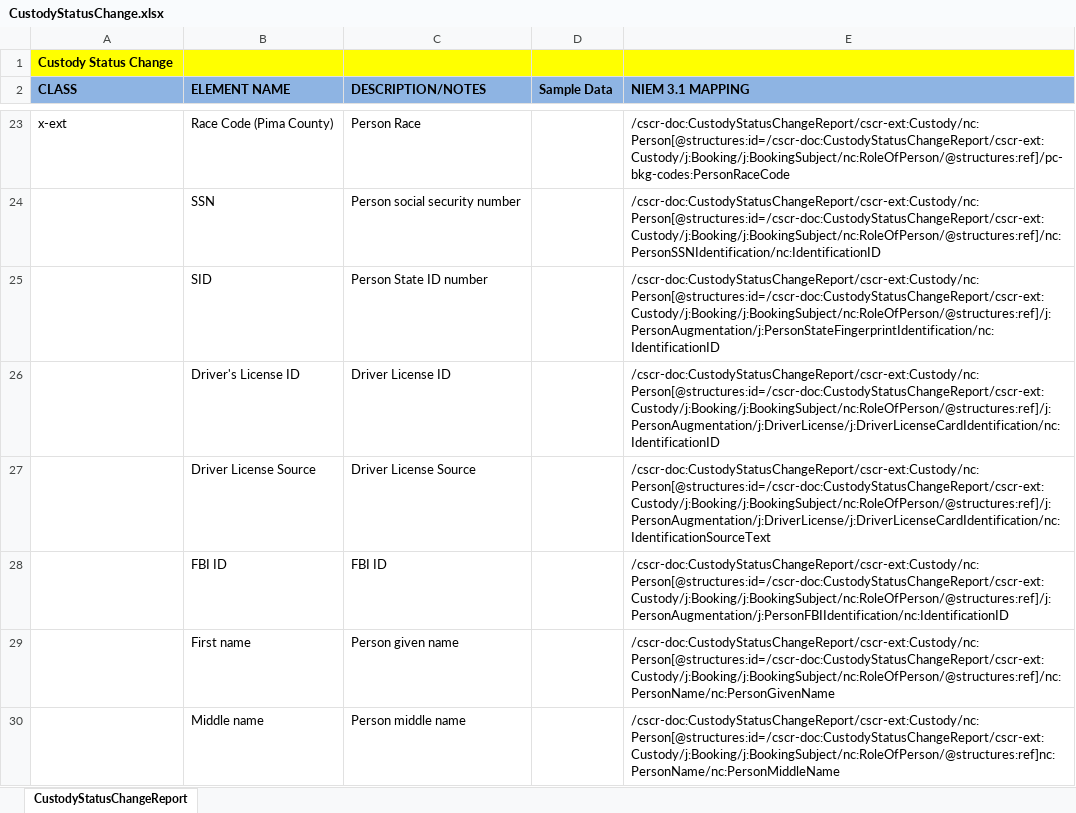
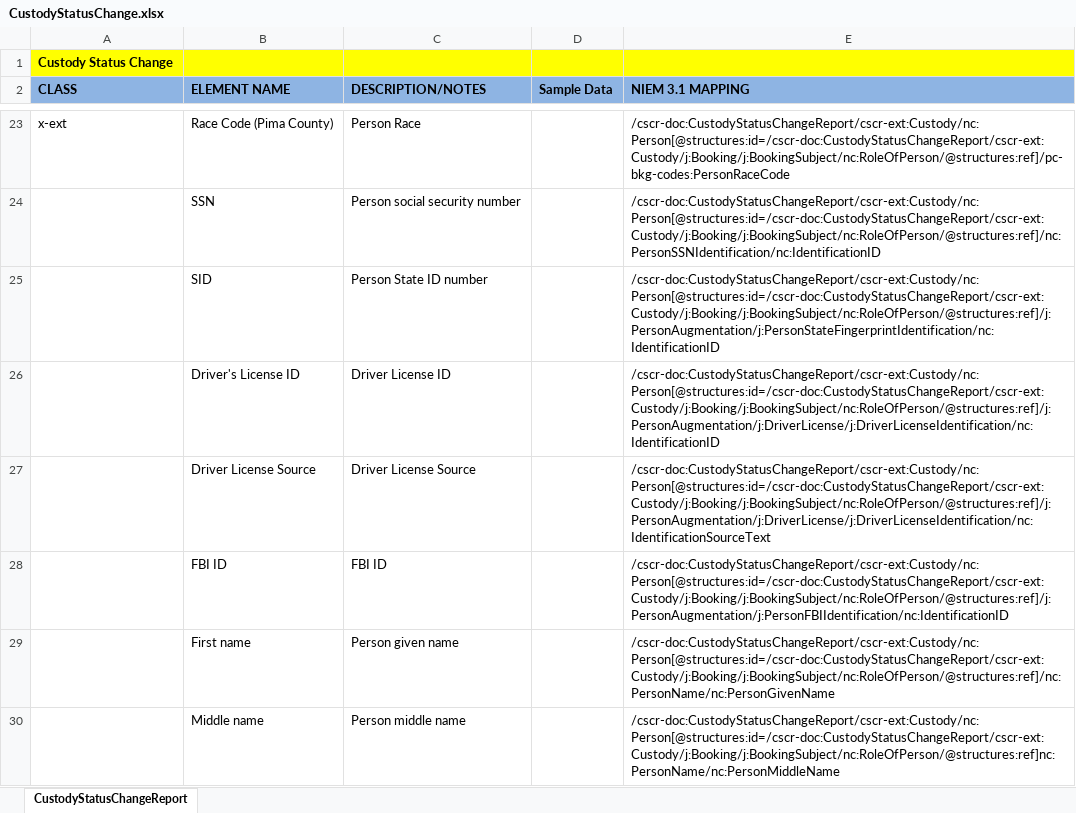
Before and after one commit to scottj7486/main, an Excel workbook: shared/ojb-resources-common/src/main/resources/ssp/Custody_Status_Change_Reporting/artifacts/service_model/information_model/IEPD/documentation/CustodyStatusChange.xlsx, sheet CustodyStatusChangeReport, drawn as a sheet; only a part is shown, gaps mark what is left out; values as stored, in another font and other column widths than the file's, no borders; the diff names each change by its address in the sheet, - before the commit and + after, or states it on an @@ line.

```diff
--- a/shared/ojb-resources-common/src/main/resources/ssp/Custody_Status_Change_Reporting/artifacts/service_model/information_model/IEPD/documentation/CustodyStatusChange.xlsx (sheet CustodyStatusChangeReport)
+++ b/shared/ojb-resources-common/src/main/resources/ssp/Custody_Status_Change_Reporting/artifacts/service_model/information_model/IEPD/documentation/CustodyStatusChange.xlsx (sheet CustodyStatusChangeReport)
-E26 (NIEM 3.1 MAPPING): /cscr-doc:CustodyStatusChangeReport/cscr-ext:Custody/nc:Person[@structures:id=/cscr-doc:CustodyStatusChangeReport/cscr-ext:Custody/j:Booking/j:BookingSubject/nc:RoleOfPerson/@structures:ref]/j:PersonAugmentation/j:DriverLicense/j:DriverLicenseCardIdentification/nc:IdentificationID
+E26 (NIEM 3.1 MAPPING): /cscr-doc:CustodyStatusChangeReport/cscr-ext:Custody/nc:Person[@structures:id=/cscr-doc:CustodyStatusChangeReport/cscr-ext:Custody/j:Booking/j:BookingSubject/nc:RoleOfPerson/@structures:ref]/j:PersonAugmentation/j:DriverLicense/j:DriverLicenseIdentification/nc:IdentificationID
-E27 (NIEM 3.1 MAPPING): /cscr-doc:CustodyStatusChangeReport/cscr-ext:Custody/nc:Person[@structures:id=/cscr-doc:CustodyStatusChangeReport/cscr-ext:Custody/j:Booking/j:BookingSubject/nc:RoleOfPerson/@structures:ref]/j:PersonAugmentation/j:DriverLicense/j:DriverLicenseCardIdentification/nc:IdentificationSourceText
+E27 (NIEM 3.1 MAPPING): /cscr-doc:CustodyStatusChangeReport/cscr-ext:Custody/nc:Person[@structures:id=/cscr-doc:CustodyStatusChangeReport/cscr-ext:Custody/j:Booking/j:BookingSubject/nc:RoleOfPerson/@structures:ref]/j:PersonAugmentation/j:DriverLicense/j:DriverLicenseIdentification/nc:IdentificationSourceText
```
Also changed, not shown: shared/ojb-resources-common/src/main/resources/ssp/Court_Case_Search_Request/artifacts/service_model/information_model/IEPD/documentation/Mapping.xlsx, shared/ojb-resources-common/src/main/resources/ssp/Criminal_History_Update_Reporting/artifacts/service_model/information_model/IEPD/documentation/Criminal_History_Update_Mapping.xlsx, 32 other files.
